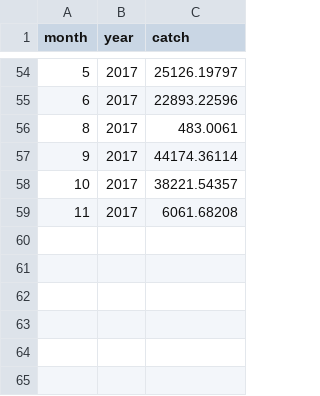
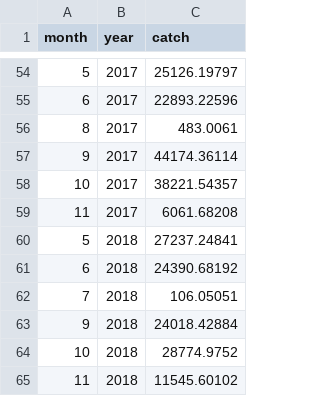
Before and after one commit to pacific-hake/hake-assessment, a CSV file: data/us-cp-catch-by-month.csv, drawn as a sheet; only a part is shown, gaps mark what is left out; the diff names each change by its address in the sheet, - before the commit and + after, or states it on an @@ line.

```diff
--- a/data/us-cp-catch-by-month.csv
+++ b/data/us-cp-catch-by-month.csv
+row 60: 5 | 2018 | 27237.24841
+row 61: 6 | 2018 | 24390.68192
+row 62: 7 | 2018 | 106.05051
+row 63: 9 | 2018 | 24018.42884
+row 64: 10 | 2018 | 28774.9752
+row 65: 11 | 2018 | 11545.60102
```
Also changed, not shown: data/landings-tac-history.csv, data/us-ms-catch-by-month.csv, 2 other files.
